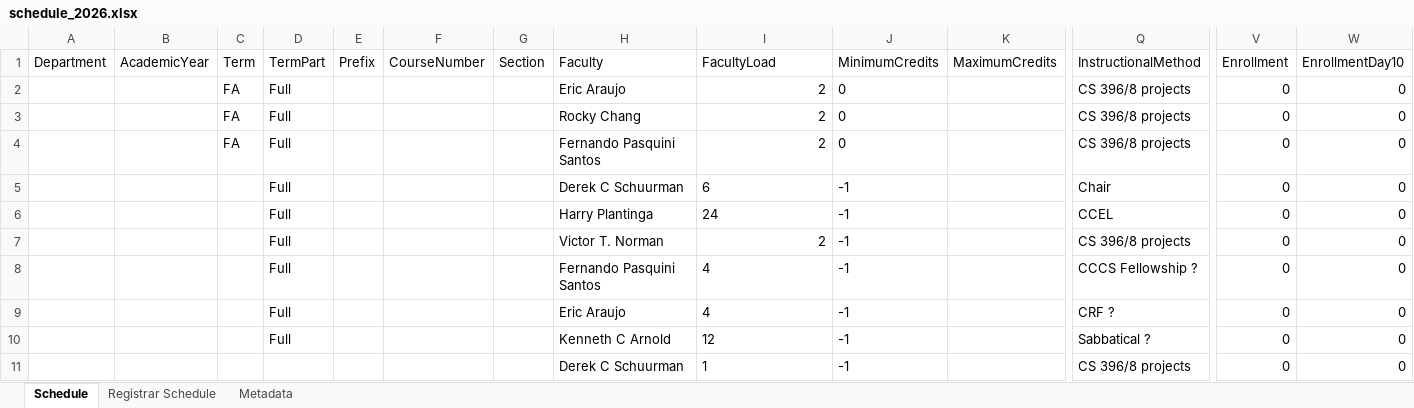
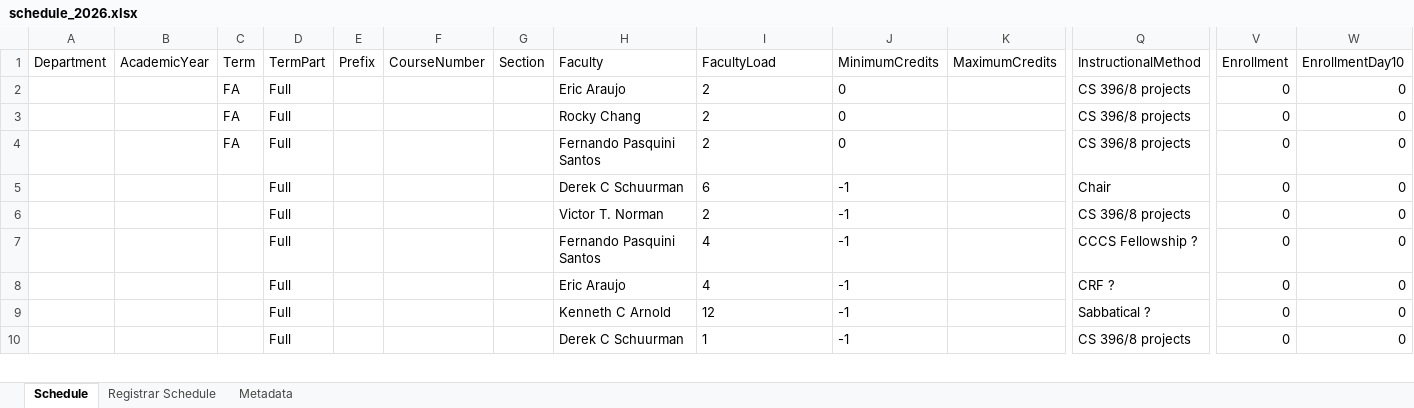
Before and after one commit to kvlinden/kvlinden.github.io, an Excel workbook: data/schedule_2026.xlsx, sheet Schedule, drawn as a sheet; only a part is shown, gaps mark what is left out; values as stored, in another font and other column widths than the file's, no borders; removed rows and columns are numbered as before the commit, all else as after; rows hold the shown columns only; the diff covers the shown part only; the diff names each change by its address in the sheet, - before the commit and + after, or states it on an @@ line.

Commit message:
consolidated 2026 schedules

```diff
--- a/data/schedule_2026.xlsx (sheet Schedule)
+++ b/data/schedule_2026.xlsx (sheet Schedule)
-I2:I4 alignment: right
+I2:I4 alignment: left
-row 6:  |  |  | Full |  |  |  | Harry Plantinga | 24 | -1 |  | CCEL | 0 | 0
-I6 alignment: right
+I6 alignment: left
-D10 (TermPart): (empty)
+D10 (TermPart): Full
```
Also changed, not shown: 6 added rows, 5 removed rows and 16 edited cells elsewhere in this sheet, sheet Registrar Schedule, sheet Metadata, 1 other file.
